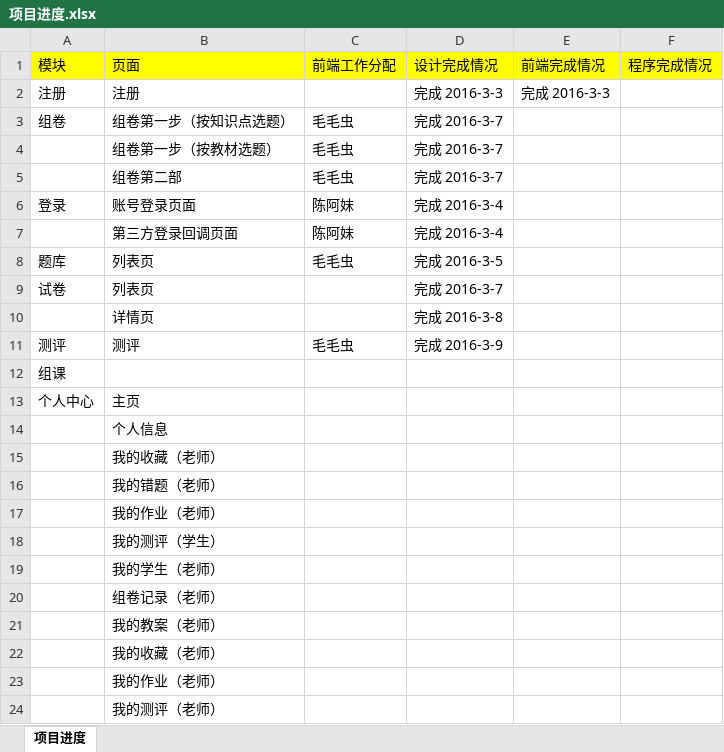
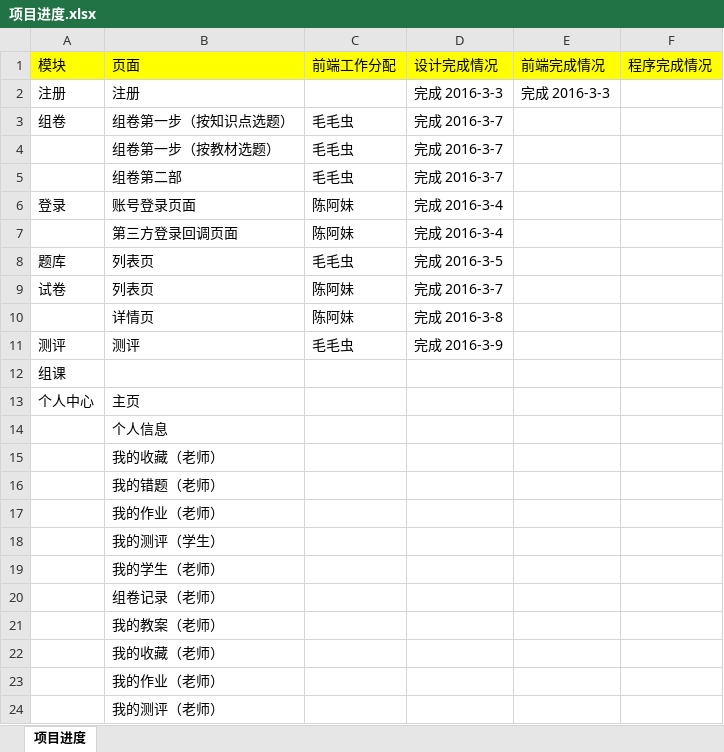
Before and after one commit to haxueku/haxueku, an Excel workbook: 项目进度.xlsx, sheet 项目进度, drawn as a sheet; values as stored, in another font and other column widths than the file's, no borders; the diff names each change by its address in the sheet, - before the commit and + after, or states it on an @@ line.

```diff
--- a/项目进度.xlsx (sheet 项目进度)
+++ b/项目进度.xlsx (sheet 项目进度)
-C9:C10 (前端工作分配): (empty)
+C9:C10 (前端工作分配): 陈阿妹
```
Also changed, not shown: 2 other files.
